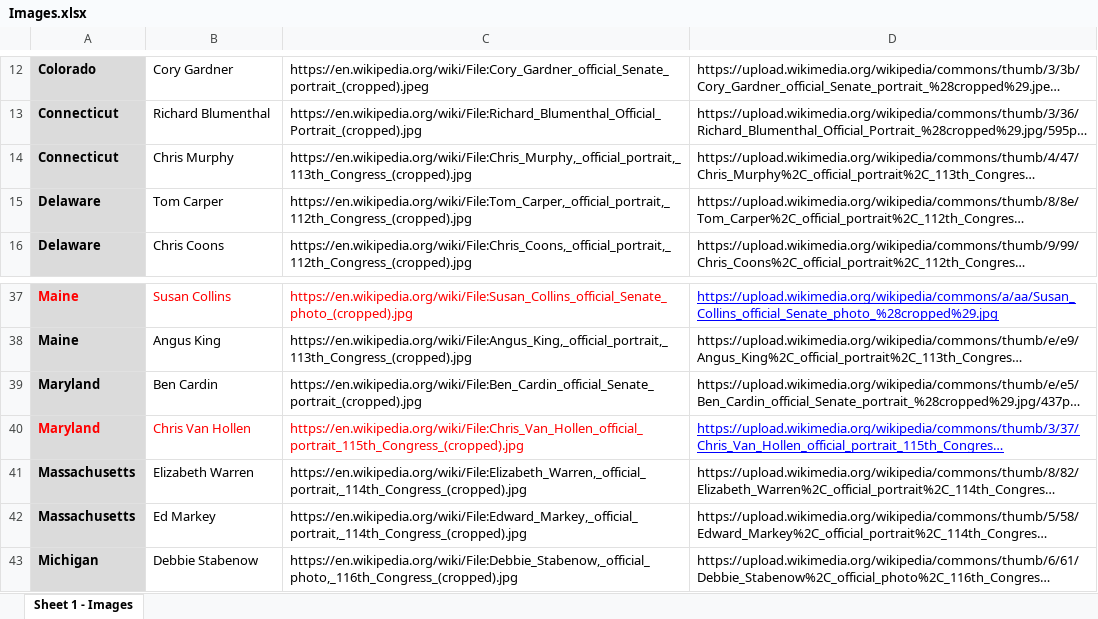
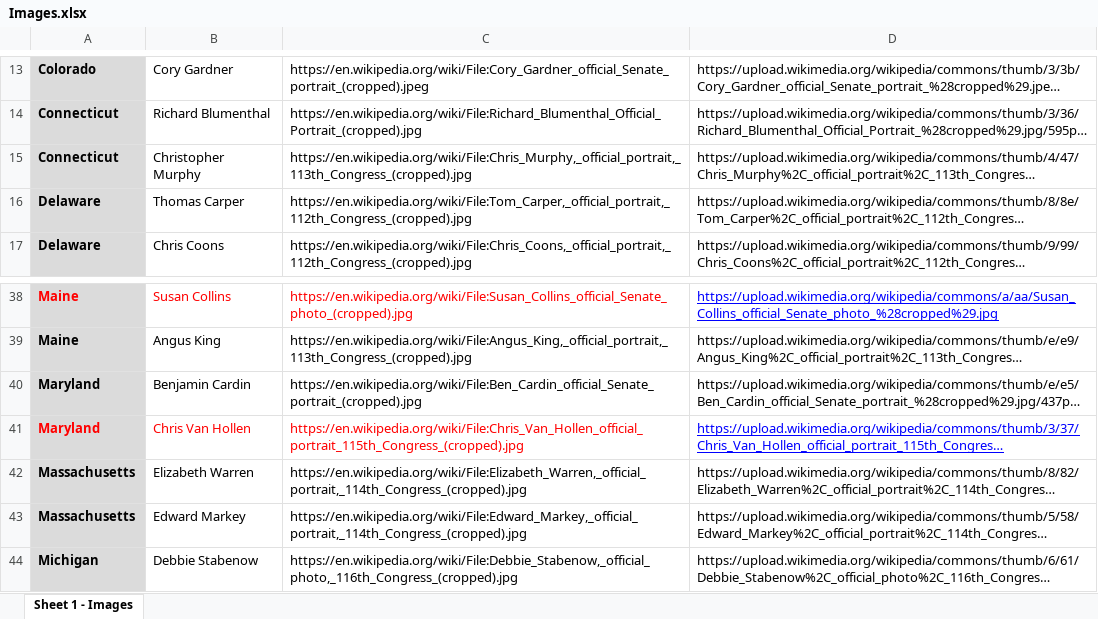
Before and after one commit to sai-praneeth-reddy/GT_Final_Project, an Excel workbook: Data/Images.xlsx, sheet Sheet 1 - Images, drawn as a sheet; only a part is shown, gaps mark what is left out; long unchanged cells end in …; values as stored, in another font and other column widths than the file's, no borders; addresses are those after the commit; the diff covers the shown part only; the diff names each change by its address in the sheet, - before the commit and + after, or states it on an @@ line.

```diff
--- a/Data/Images.xlsx (sheet Sheet 1 - Images)
+++ b/Data/Images.xlsx (sheet Sheet 1 - Images)
-B15: Chris Murphy
+B15: Christopher Murphy
-B16: Tom Carper
+B16: Thomas Carper
-B40: Ben Cardin
+B40: Benjamin Cardin
-B43: Ed Markey
+B43: Edward Markey
```
Also changed, not shown: 1 added row and 18 edited cells elsewhere in this sheet, Data/senator_approve.xlsx, 11 other files.
